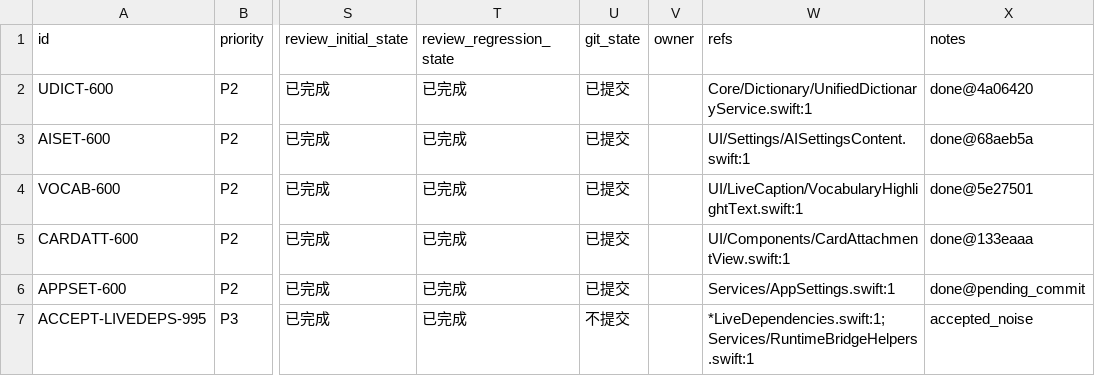
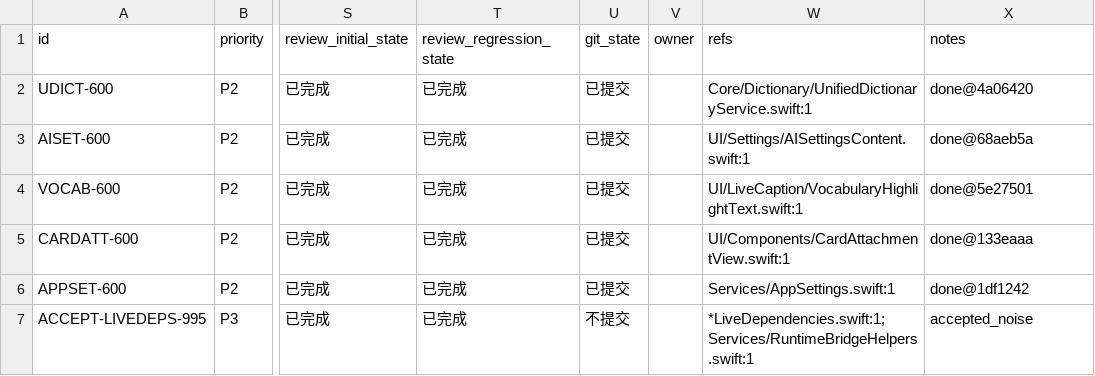
Before and after one commit to callmerio/spokeanywhere, a CSV file: spoke/issues/2026-03-24_02-20-00-residual-optimization-round-6.csv, drawn as a sheet; only a part is shown, gaps mark what is left out; the diff names each change by its address in the sheet, - before the commit and + after, or states it on an @@ line.

Commit message:
chore: update residual optimization round 6 status

```diff
--- a/spoke/issues/2026-03-24_02-20-00-residual-optimization-round-6.csv
+++ b/spoke/issues/2026-03-24_02-20-00-residual-optimization-round-6.csv
-X6 (notes): done@pending_commit
+X6 (notes): done@1df1242
```
